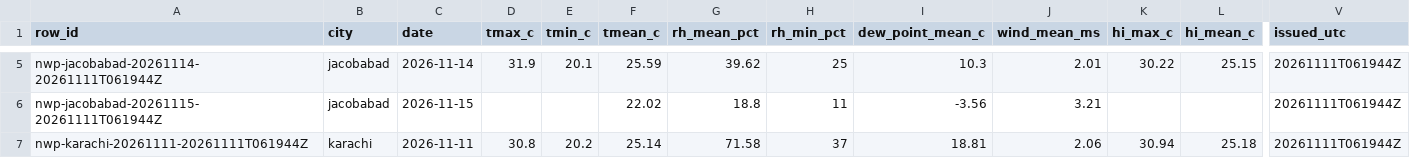
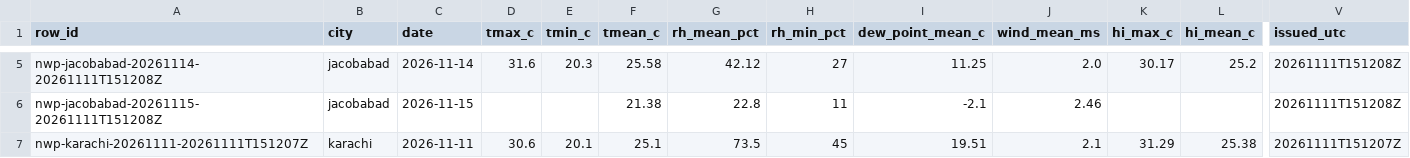
Before and after one commit to laiba2526/heatshield-pakistan, a CSV file: data/gold/forecast_daily.csv, drawn as a sheet; only a part is shown, gaps mark what is left out; the diff covers the shown part only; the diff names each change by its address in the sheet, - before the commit and + after, or states it on an @@ line.

```diff
--- a/data/gold/forecast_daily.csv
+++ b/data/gold/forecast_daily.csv
-A5 (row_id): nwp-jacobabad-20261114-20261111T061944Z
+A5 (row_id): nwp-jacobabad-20261114-20261111T151208Z
-D5 (tmax_c): 31.9
+D5 (tmax_c): 31.6
-E5 (tmin_c): 20.1
+E5 (tmin_c): 20.3
-F5 (tmean_c): 25.59
+F5 (tmean_c): 25.58
-G5 (rh_mean_pct): 39.62
+G5 (rh_mean_pct): 42.12
-H5 (rh_min_pct): 25
+H5 (rh_min_pct): 27
-I5 (dew_point_mean_c): 10.3
+I5 (dew_point_mean_c): 11.25
-J5 (wind_mean_ms): 2.01
+J5 (wind_mean_ms): 2.0
-K5 (hi_max_c): 30.22
+K5 (hi_max_c): 30.17
-L5 (hi_mean_c): 25.15
+L5 (hi_mean_c): 25.2
-V5:V6 (issued_utc): 20261111T061944Z
+V5:V6 (issued_utc): 20261111T151208Z
-A6 (row_id): nwp-jacobabad-20261115-20261111T061944Z
+A6 (row_id): nwp-jacobabad-20261115-20261111T151208Z
-F6 (tmean_c): 22.02
+F6 (tmean_c): 21.38
-G6 (rh_mean_pct): 18.8
+G6 (rh_mean_pct): 22.8
-I6 (dew_point_mean_c): -3.56
+I6 (dew_point_mean_c): -2.1
-J6 (wind_mean_ms): 3.21
+J6 (wind_mean_ms): 2.46
-A7 (row_id): nwp-karachi-20261111-20261111T061944Z
+A7 (row_id): nwp-karachi-20261111-20261111T151207Z
-D7 (tmax_c): 30.8
+D7 (tmax_c): 30.6
-E7 (tmin_c): 20.2
+E7 (tmin_c): 20.1
-F7 (tmean_c): 25.14
+F7 (tmean_c): 25.1
-G7 (rh_mean_pct): 71.58
+G7 (rh_mean_pct): 73.5
-H7 (rh_min_pct): 37
+H7 (rh_min_pct): 45
-I7 (dew_point_mean_c): 18.81
+I7 (dew_point_mean_c): 19.51
-J7 (wind_mean_ms): 2.06
+J7 (wind_mean_ms): 2.1
-K7 (hi_max_c): 30.94
+K7 (hi_max_c): 31.29
-L7 (hi_mean_c): 25.18
+L7 (hi_mean_c): 25.38
-V7 (issued_utc): 20261111T061944Z
+V7 (issued_utc): 20261111T151207Z
```
Also changed, not shown: 123 edited cells elsewhere in this file, data/gold/heat_daily.csv, data/gold/predictions.csv, 11 other files.
